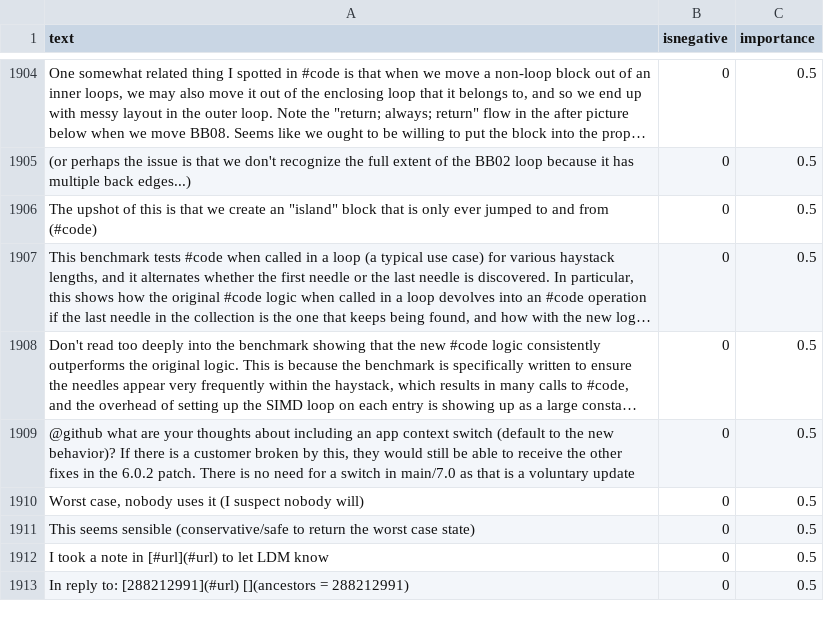
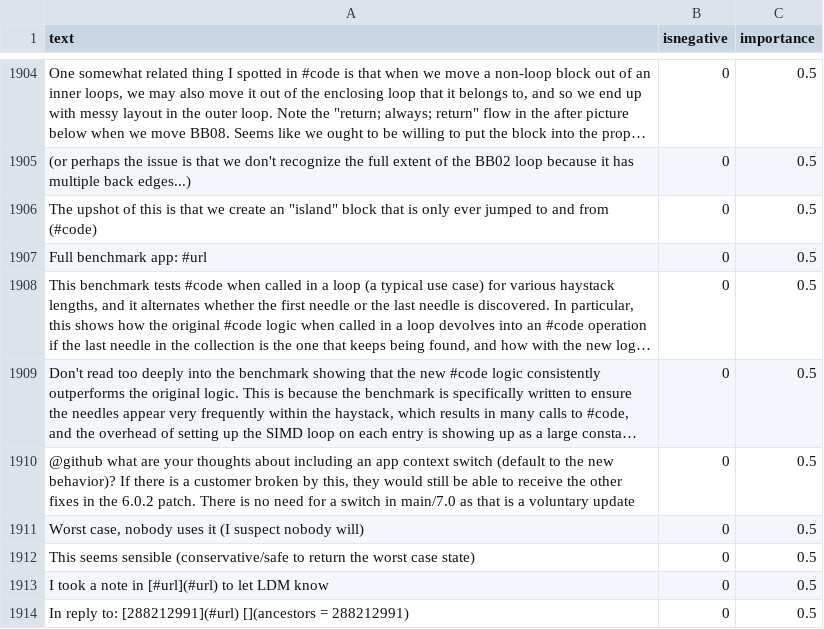
Before and after one commit to jonathanpeppers/inclusive-code-reviews-ml, a CSV file: comments/classified.csv, drawn as a sheet; only a part is shown, gaps mark what is left out; long unchanged cells end in …; the diff names each change by its address in the sheet, - before the commit and + after, or states it on an @@ line.

Commit message:
Restore a removed row

```diff
--- a/comments/classified.csv
+++ b/comments/classified.csv
+row 1907: Full benchmark app: #url | 0 | 0.5
```
